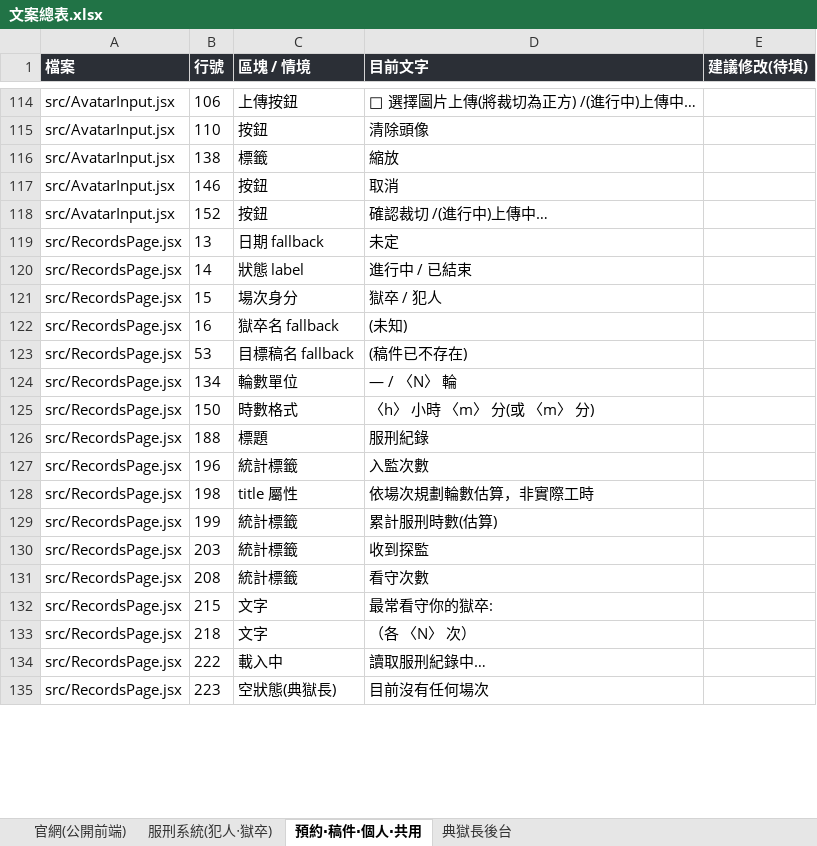
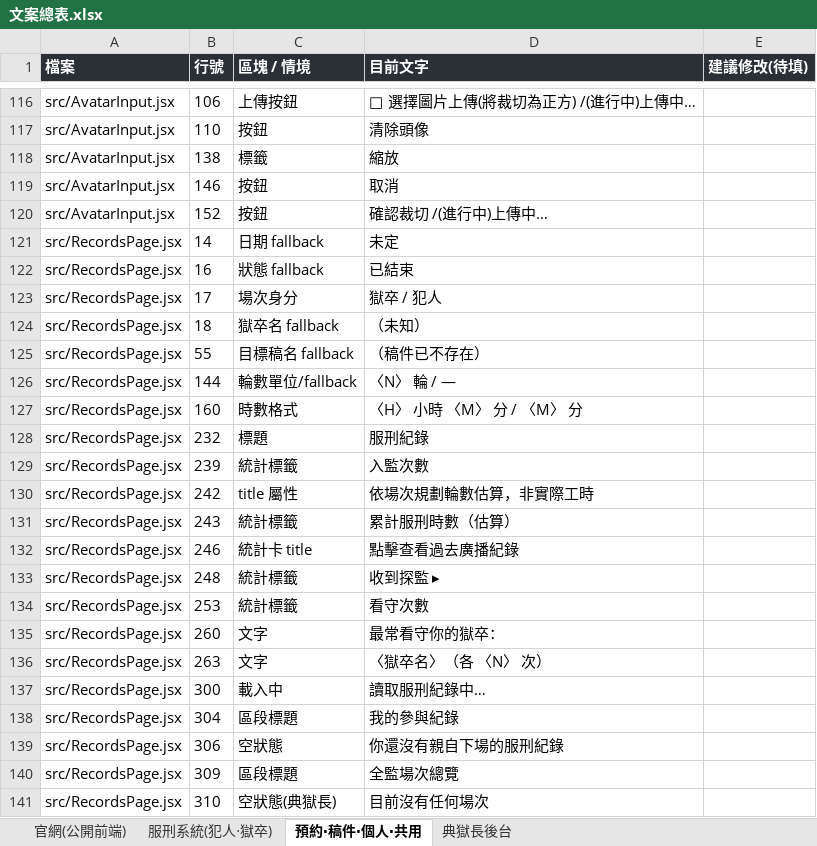
Before and after one commit to seiran-ilai/deadline-prison, an Excel workbook: 文案總表.xlsx, sheet 預約‧稿件‧個人‧共用, drawn as a sheet; only a part is shown, gaps mark what is left out; values as stored, in another font and other column widths than the file's, no borders; addresses are those after the commit; the diff covers the shown part only; the diff names each change by its address in the sheet, - before the commit and + after, or states it on an @@ line.

```diff
--- a/文案總表.xlsx (sheet 預約‧稿件‧個人‧共用)
+++ b/文案總表.xlsx (sheet 預約‧稿件‧個人‧共用)
-B121 (行號): 13
+B121 (行號): 14
-B122 (行號): 14
+B122 (行號): 16
-C122 (區塊 / 情境): 狀態 label
+C122 (區塊 / 情境): 狀態 fallback
-D122 (目前文字): 進行中 / 已結束
+D122 (目前文字): 已結束
-B123 (行號): 15
+B123 (行號): 17
-B124 (行號): 16
+B124 (行號): 18
-D124 (目前文字): (未知)
+D124 (目前文字): （未知）
-B125 (行號): 53
+B125 (行號): 55
-D125 (目前文字): (稿件已不存在)
+D125 (目前文字): （稿件已不存在）
-B126 (行號): 134
+B126 (行號): 144
-C126 (區塊 / 情境): 輪數單位
+C126 (區塊 / 情境): 輪數單位/fallback
-D126 (目前文字): — / 〈N〉 輪
+D126 (目前文字): 〈N〉 輪 / —
-B127 (行號): 150
+B127 (行號): 160
-D127 (目前文字): 〈h〉 小時 〈m〉 分(或 〈m〉 分)
+D127 (目前文字): 〈H〉 小時 〈M〉 分 / 〈M〉 分
-B128 (行號): 188
+B128 (行號): 232
-B129 (行號): 196
+B129 (行號): 239
-B130 (行號): 198
+B130 (行號): 242
-B131 (行號): 199
+B131 (行號): 243
-D131 (目前文字): 累計服刑時數(估算)
+D131 (目前文字): 累計服刑時數（估算）
+row 132: src/RecordsPage.jsx | 246 | 統計卡 title | 點擊查看過去廣播紀錄
-B133 (行號): 203
+B133 (行號): 248
-D133 (目前文字): 收到探監
+D133 (目前文字): 收到探監 ▸
-B134 (行號): 208
+B134 (行號): 253
-B135 (行號): 215
+B135 (行號): 260
-D135 (目前文字): 最常看守你的獄卒:
+D135 (目前文字): 最常看守你的獄卒：
-B136 (行號): 218
+B136 (行號): 263
-D136 (目前文字): （各 〈N〉 次）
+D136 (目前文字): 〈獄卒名〉（各 〈N〉 次）
-B137 (行號): 222
+B137 (行號): 300
+row 138: src/RecordsPage.jsx | 304 | 區段標題 | 我的參與紀錄
+row 139: src/RecordsPage.jsx | 306 | 空狀態 | 你還沒有親自下場的服刑紀錄
+row 140: src/RecordsPage.jsx | 309 | 區段標題 | 全監場次總覽
-B141 (行號): 223
+B141 (行號): 310
```
Also changed, not shown: 8 added rows, 5 removed rows and 39 edited cells elsewhere in this sheet, sheet 官網(公開前端), sheet 典獄長後台, sheet 服刑系統(犯人‧獄卒), 8 other files.
